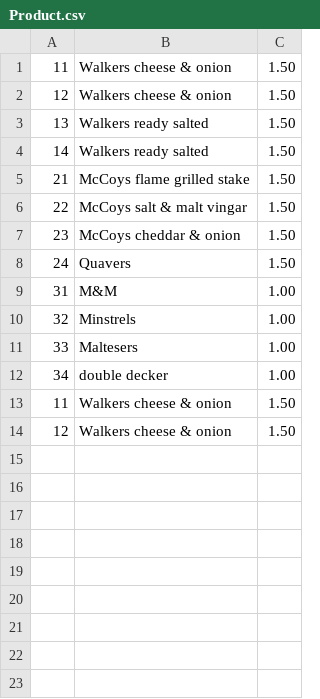
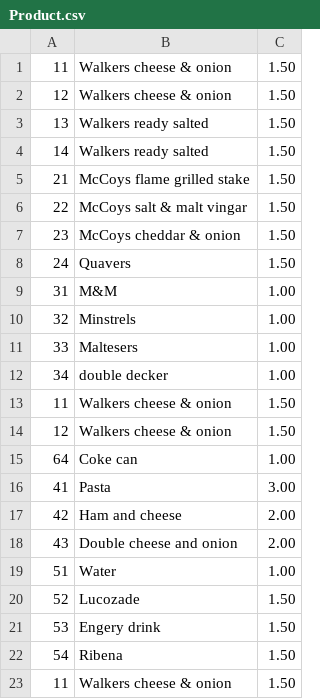
Before and after one commit to disenCoughlan/CollegeWork, a CSV file: Product.csv, drawn as a sheet.

```diff
--- a/Product.csv
+++ b/Product.csv
@@ -14 +14,10 @@
 12,Walkers cheese & onion,1.50
+64,Coke can,1.00
+41,Pasta,3.00
+42,Ham and cheese,2.00
+43,Double cheese and onion,2.00
+51,Water,1.00
+52,Lucozade,1.50
+53,Engery drink,1.50
+54,Ribena,1.50
+11,Walkers cheese & onion,1.50
```
Also changed, not shown: 2 other files.
